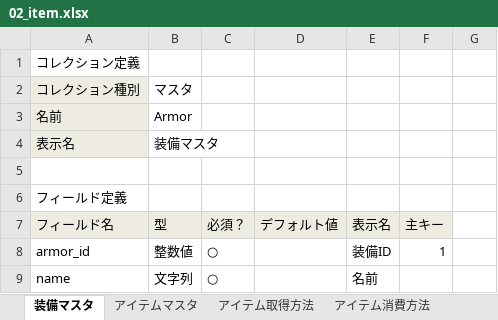
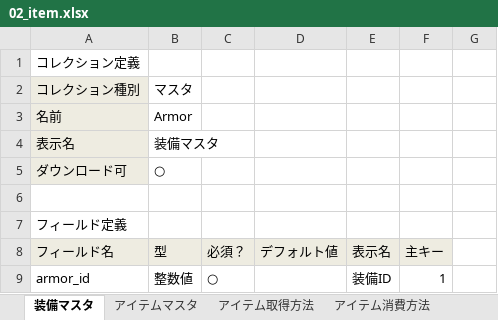
Before and after one commit to groovenauts/fontana_sample, an Excel workbook: app/seeds/02_item.xlsx, sheet 装備マスタ, drawn as a sheet; only a part is shown; the shorter side is filled out with more unchanged rows; values as stored, in another font and other column widths than the file's, no borders; the diff names each change by its address in the sheet, - before the commit and + after, or states it on an @@ line.

Commit message:
装備マスタをダウンロード可能にしました

```diff
--- a/app/seeds/02_item.xlsx (sheet 装備マスタ)
+++ b/app/seeds/02_item.xlsx (sheet 装備マスタ)
+row 5: ダウンロード可 | ○
```
